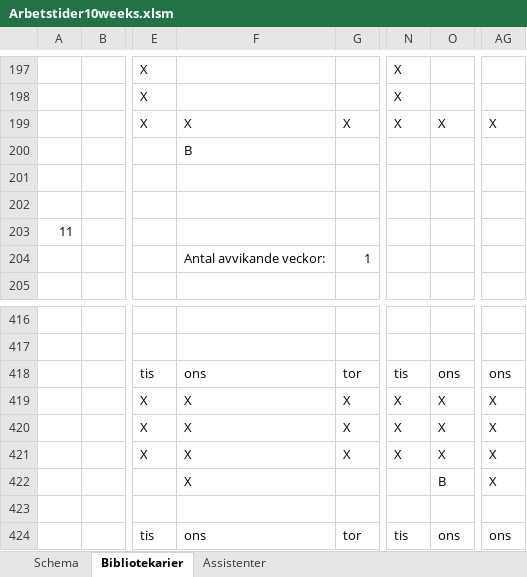
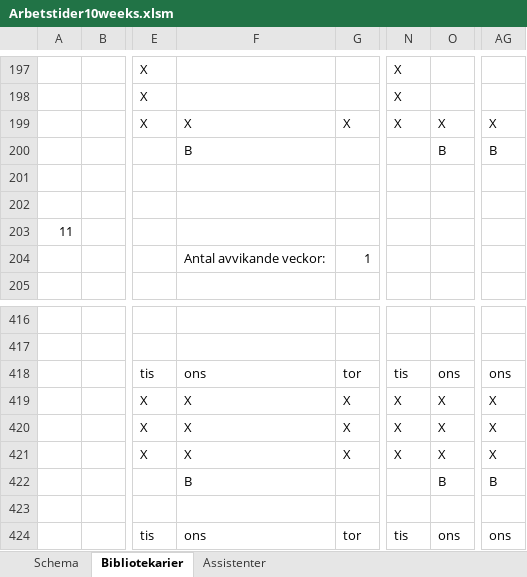
Before and after one commit to Optoteket/main, an Excel workbook: AMPLmodel/Visualisation/Arbetstider10weeks.xlsm, sheet Bibliotekarier, drawn as a sheet; only a part is shown, gaps mark what is left out; values as stored, in another font and other column widths than the file's, no cell formats; conditional formats not drawn; the diff covers the shown part only; the diff names each change by its address in the sheet, - before the commit and + after, or states it on an @@ line.

```diff
--- a/AMPLmodel/Visualisation/Arbetstider10weeks.xlsm (sheet Bibliotekarier)
+++ b/AMPLmodel/Visualisation/Arbetstider10weeks.xlsm (sheet Bibliotekarier)
-O200: (empty)
+O200: B
-AG200: (empty)
+AG200: B
-F422: X
+F422: B
-AG422: X
+AG422: B
```
Also changed, not shown: 63 edited cells elsewhere in this sheet, cell formats, 1 other file.
